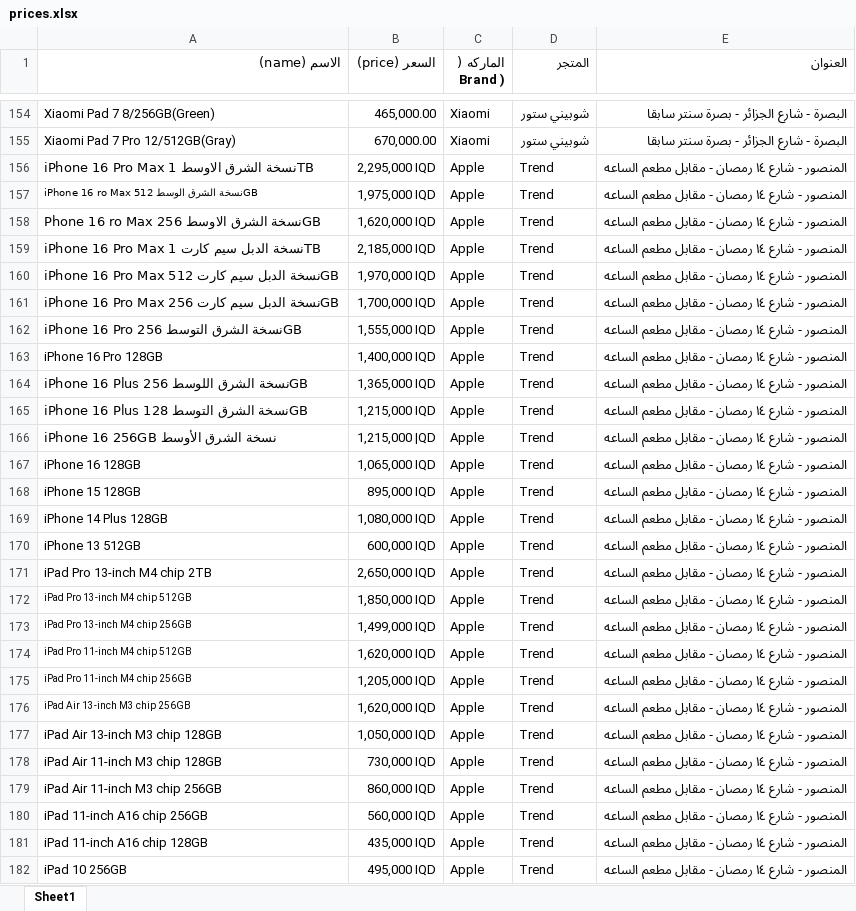
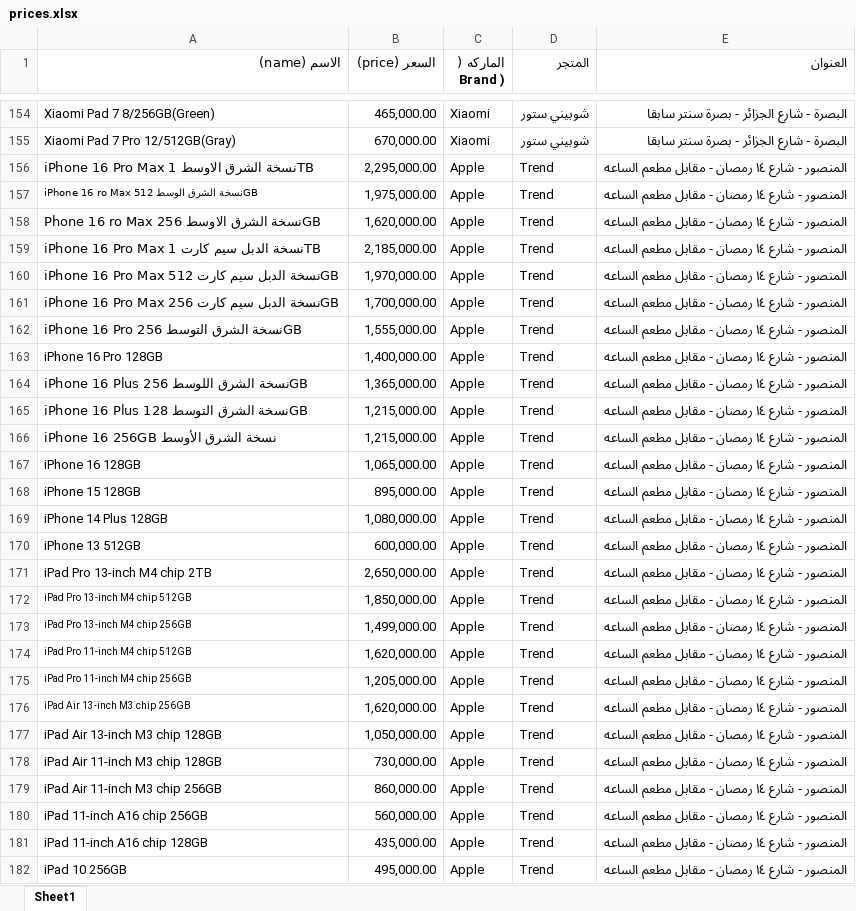
Before and after one commit to ruoodui/test, an Excel workbook: prices.xlsx, sheet Sheet1, drawn as a sheet; only a part is shown, gaps mark what is left out; values as stored, in another font and other column widths than the file's, no borders; the diff covers the shown part only; the diff names each change by its address in the sheet, - before the commit and + after, or states it on an @@ line.

```diff
--- a/prices.xlsx (sheet Sheet1)
+++ b/prices.xlsx (sheet Sheet1)
-B156 (السعر (price)): 2,295,000 IQD
+B156 (السعر (price)): 2,295,000.00
-B157 (السعر (price)): 1,975,000 IQD
+B157 (السعر (price)): 1,975,000.00
-B158 (السعر (price)): 1,620,000 IQD
+B158 (السعر (price)): 1,620,000.00
-B159 (السعر (price)): 2,185,000 IQD
+B159 (السعر (price)): 2,185,000.00
-B160 (السعر (price)): 1,970,000 IQD
+B160 (السعر (price)): 1,970,000.00
-B161 (السعر (price)): 1,700,000 IQD
+B161 (السعر (price)): 1,700,000.00
-B162 (السعر (price)): 1,555,000 IQD
+B162 (السعر (price)): 1,555,000.00
-B163 (السعر (price)): 1,400,000 IQD
+B163 (السعر (price)): 1,400,000.00
-B164 (السعر (price)): 1,365,000 IQD
+B164 (السعر (price)): 1,365,000.00
-B165 (السعر (price)): 1,215,000 IQD
+B165 (السعر (price)): 1,215,000.00
-B166 (السعر (price)): 1,215,000 |QD
+B166 (السعر (price)): 1,215,000.00
-B167 (السعر (price)): 1,065,000 IQD
+B167 (السعر (price)): 1,065,000.00
-B168 (السعر (price)): 895,000 IQD
+B168 (السعر (price)): 895,000.00
-B169 (السعر (price)): 1,080,000 IQD
+B169 (السعر (price)): 1,080,000.00
-B170 (السعر (price)): 600,000 IQD
+B170 (السعر (price)): 600,000.00
-B171 (السعر (price)): 2,650,000 IQD
+B171 (السعر (price)): 2,650,000.00
-B172 (السعر (price)): 1,850,000 IQD
+B172 (السعر (price)): 1,850,000.00
-B173 (السعر (price)): 1,499,000 IQD
+B173 (السعر (price)): 1,499,000.00
-B174 (السعر (price)): 1,620,000 IQD
+B174 (السعر (price)): 1,620,000.00
-B175 (السعر (price)): 1,205,000 IQD
+B175 (السعر (price)): 1,205,000.00
-B176 (السعر (price)): 1,620,000 IQD
+B176 (السعر (price)): 1,620,000.00
-B177 (السعر (price)): 1,050,000 IQD
+B177 (السعر (price)): 1,050,000.00
-B178 (السعر (price)): 730,000 IQD
+B178 (السعر (price)): 730,000.00
-B179 (السعر (price)): 860,000 IQD
+B179 (السعر (price)): 860,000.00
-B180 (السعر (price)): 560,000 IQD
+B180 (السعر (price)): 560,000.00
-B181 (السعر (price)): 435,000 IQD
+B181 (السعر (price)): 435,000.00
-B182 (السعر (price)): 495,000 IQD
+B182 (السعر (price)): 495,000.00
```
Also changed, not shown: 159 edited cells elsewhere in this sheet, 1 other file.
